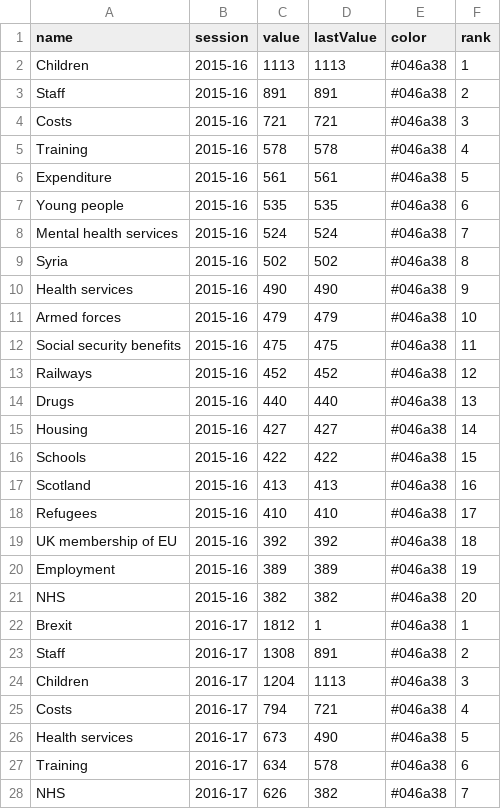
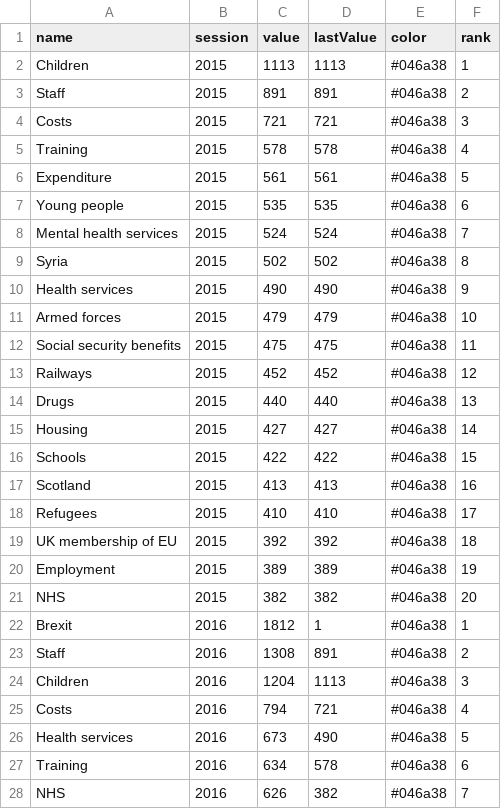
Before and after one commit to Mognar/parly-data, a CSV file: wpqsubjectstop20.csv, drawn as a sheet; only a part is shown; the diff covers the shown part only.

Commit message:
Update wpqsubjectstop20.csv

```diff
--- a/wpqsubjectstop20.csv
+++ b/wpqsubjectstop20.csv
@@ -1,28 +1,28 @@
 name,session,value,lastValue,color,rank
-Children,2015-16,1113,1113,#046a38,1
-Staff,2015-16,891,891,#046a38,2
-Costs,2015-16,721,721,#046a38,3
-Training,2015-16,578,578,#046a38,4
-Expenditure,2015-16,561,561,#046a38,5
-Young people,2015-16,535,535,#046a38,6
-Mental health services,2015-16,524,524,#046a38,7
-Syria,2015-16,502,502,#046a38,8
-Health services,2015-16,490,490,#046a38,9
-Armed forces,2015-16,479,479,#046a38,10
-Social security benefits,2015-16,475,475,#046a38,11
-Railways,2015-16,452,452,#046a38,12
-Drugs,2015-16,440,440,#046a38,13
-Housing,2015-16,427,427,#046a38,14
-Schools,2015-16,422,422,#046a38,15
-Scotland,2015-16,413,413,#046a38,16
-Refugees,2015-16,410,410,#046a38,17
-UK membership of EU,2015-16,392,392,#046a38,18
-Employment,2015-16,389,389,#046a38,19
-NHS,2015-16,382,382,#046a38,20
-Brexit,2016-17,1812,1,#046a38,1
-Staff,2016-17,1308,891,#046a38,2
-Children,2016-17,1204,1113,#046a38,3
-Costs,2016-17,794,721,#046a38,4
-Health services,2016-17,673,490,#046a38,5
-Training,2016-17,634,578,#046a38,6
-NHS,2016-17,626,382,#046a38,7
+Children,2015,1113,1113,#046a38,1
+Staff,2015,891,891,#046a38,2
+Costs,2015,721,721,#046a38,3
+Training,2015,578,578,#046a38,4
+Expenditure,2015,561,561,#046a38,5
+Young people,2015,535,535,#046a38,6
+Mental health services,2015,524,524,#046a38,7
+Syria,2015,502,502,#046a38,8
+Health services,2015,490,490,#046a38,9
+Armed forces,2015,479,479,#046a38,10
+Social security benefits,2015,475,475,#046a38,11
+Railways,2015,452,452,#046a38,12
+Drugs,2015,440,440,#046a38,13
+Housing,2015,427,427,#046a38,14
+Schools,2015,422,422,#046a38,15
+Scotland,2015,413,413,#046a38,16
+Refugees,2015,410,410,#046a38,17
+UK membership of EU,2015,392,392,#046a38,18
+Employment,2015,389,389,#046a38,19
+NHS,2015,382,382,#046a38,20
+Brexit,2016,1812,1,#046a38,1
+Staff,2016,1308,891,#046a38,2
+Children,2016,1204,1113,#046a38,3
+Costs,2016,794,721,#046a38,4
+Health services,2016,673,490,#046a38,5
+Training,2016,634,578,#046a38,6
+NHS,2016,626,382,#046a38,7
```
Also changed, not shown: 33 edited cells elsewhere in this file.
